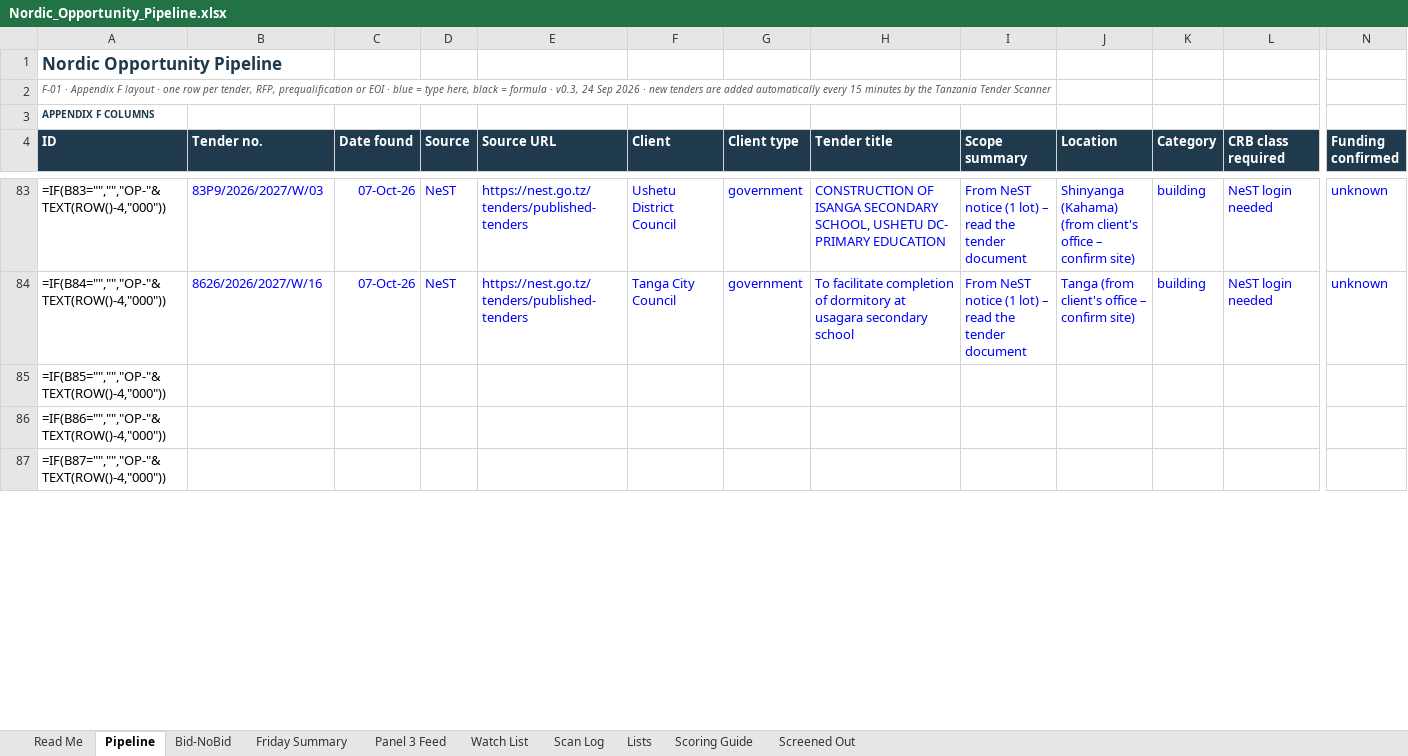
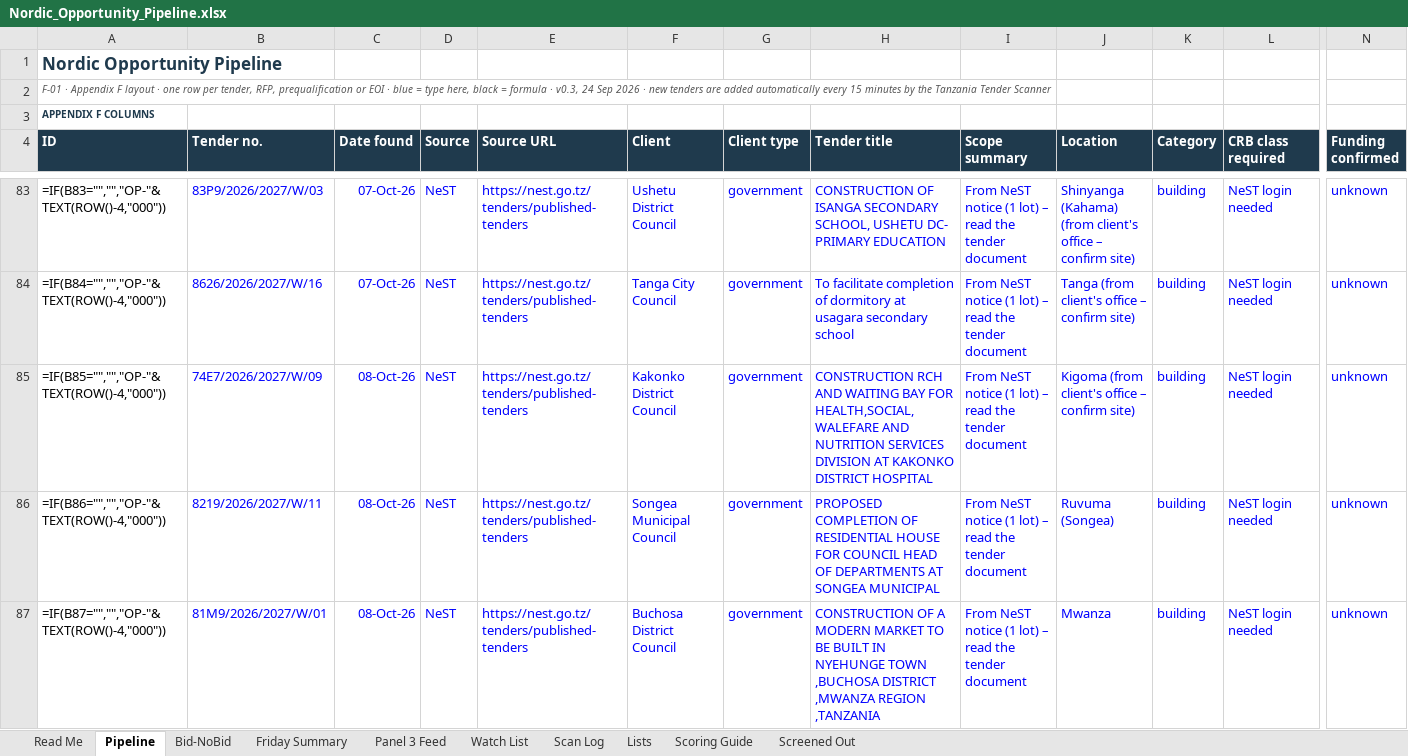
Before and after one commit to frankkashushura/nordic-tender-scanner, an Excel workbook: data/Nordic_Opportunity_Pipeline.xlsx, sheet Pipeline, drawn as a sheet; only a part is shown, gaps mark what is left out; values as stored, in another font and other column widths than the file's, no borders; formulas without a stored value are shown as written; conditional formats not drawn; the diff covers the shown part only; the diff names each change by its address in the sheet, - before the commit and + after, or states it on an @@ line.

```diff
--- a/data/Nordic_Opportunity_Pipeline.xlsx (sheet Pipeline)
+++ b/data/Nordic_Opportunity_Pipeline.xlsx (sheet Pipeline)
-B85 (Tender no.): (empty)
+B85 (Tender no.): 74E7/2026/2027/W/09
-C85:C87 (Date found): (empty)
+C85:C87 (Date found): 08-Oct-26
-D85:D87 (Source): (empty)
+D85:D87 (Source): NeST
-E85:E87 (Source URL): (empty)
+E85:E87 (Source URL): https://nest.go.tz/tenders/published-tenders
-F85 (Client): (empty)
+F85 (Client): Kakonko District Council
-G85:G87 (Client type): (empty)
+G85:G87 (Client type): government
-H85 (Tender title): (empty)
+H85 (Tender title): CONSTRUCTION RCH AND WAITING BAY FOR HEALTH,SOCIAL,WALEFARE AND NUTRITION SERVICES DIVISION AT KAKONKO DISTRICT HOSPITAL
-I85:I87 (Scope summary): (empty)
+I85:I87 (Scope summary): From NeST notice (1 lot) – read the tender document
-J85 (Location): (empty)
+J85 (Location): Kigoma (from client's office – confirm site)
-K85:K87 (Category): (empty)
+K85:K87 (Category): building
-L85:L87 (CRB class required): (empty)
+L85:L87 (CRB class required): NeST login needed
-N85:N87 (Funding confirmed): (empty)
+N85:N87 (Funding confirmed): unknown
-B86 (Tender no.): (empty)
+B86 (Tender no.): 8219/2026/2027/W/11
-F86 (Client): (empty)
+F86 (Client): Songea Municipal Council
-H86 (Tender title): (empty)
+H86 (Tender title): PROPOSED COMPLETION OF RESIDENTIAL HOUSE FOR COUNCIL HEAD OF DEPARTMENTS AT SONGEA MUNICIPAL
-J86 (Location): (empty)
+J86 (Location): Ruvuma (Songea)
-B87 (Tender no.): (empty)
+B87 (Tender no.): 81M9/2026/2027/W/01
-F87 (Client): (empty)
+F87 (Client): Buchosa District Council
-H87 (Tender title): (empty)
+H87 (Tender title): CONSTRUCTION OF A MODERN MARKET TO BE BUILT IN NYEHUNGE TOWN ,BUCHOSA DISTRICT ,MWANZA REGION ,TANZANIA
-J87 (Location): (empty)
+J87 (Location): Mwanza
```
Also changed, not shown: 198 edited cells elsewhere in this sheet, sheet Bid-NoBid, sheet Scan Log, 7 other files.
